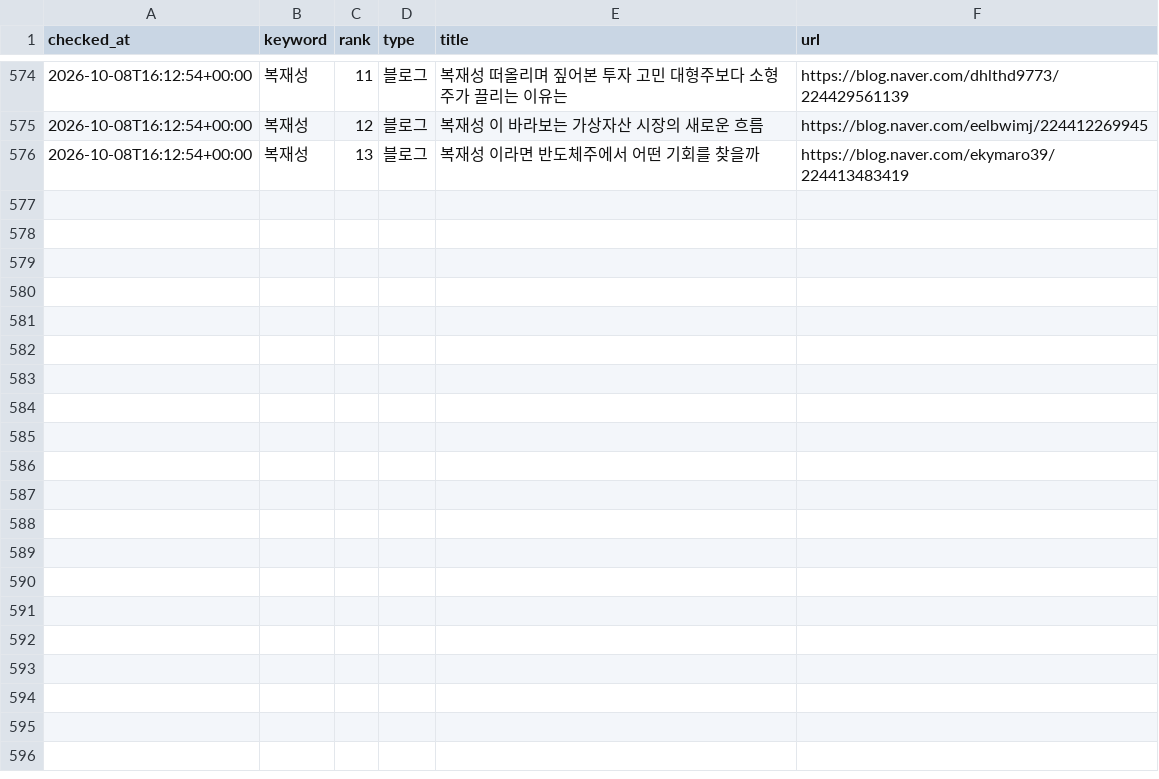
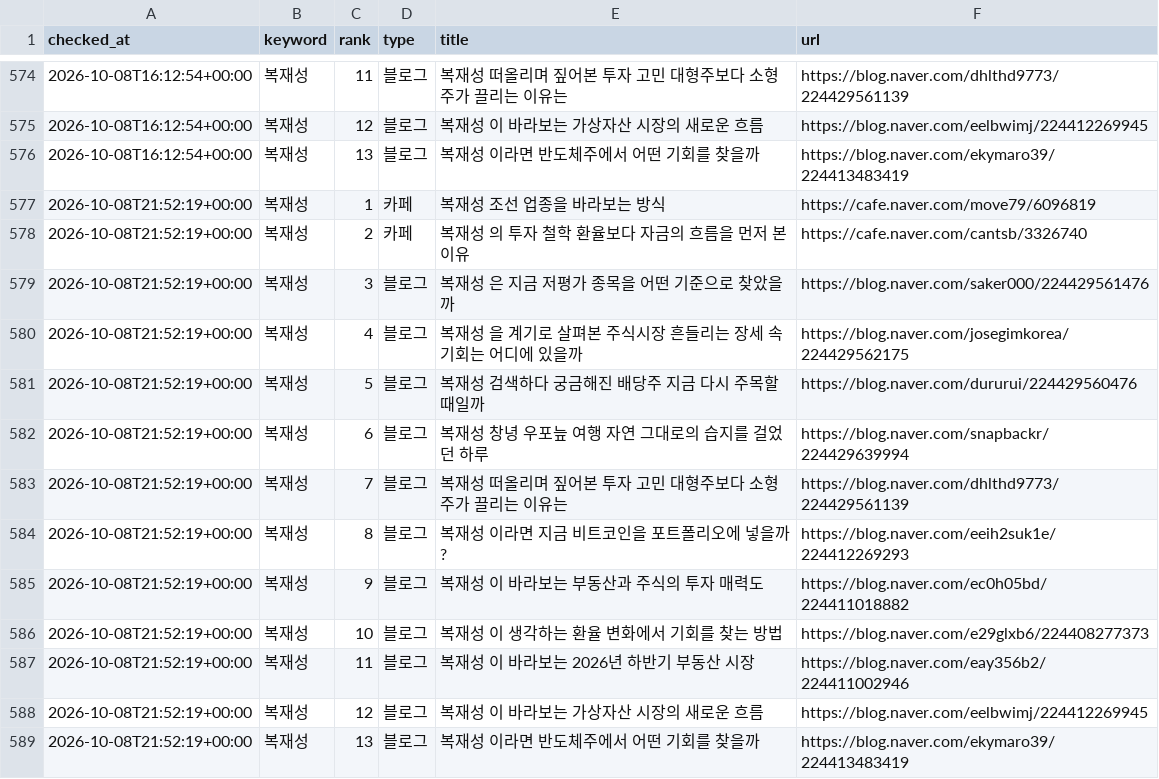
Before and after one commit to hanjaein/jisikgwangjang, a CSV file: data/naver_ranking_history.csv, drawn as a sheet; only a part is shown, gaps mark what is left out.

```diff
--- a/data/naver_ranking_history.csv
+++ b/data/naver_ranking_history.csv
@@ -576 +576,14 @@ checked_at,keyword,rank,type,title,url
 2026-10-08T16:12:54+00:00,복재성,13,블로그,복재성 이라면 반도체주에서 어떤 기회를 찾을까,https://blog.naver.com/ekymaro39/224413483419
+2026-10-08T21:52:19+00:00,복재성,1,카페,복재성 조선 업종을 바라보는 방식,https://cafe.naver.com/move79/6096819
+2026-10-08T21:52:19+00:00,복재성,2,카페,복재성 의 투자 철학 환율보다 자금의 흐름을 먼저 본 이유,https://cafe.naver.com/cantsb/3326740
+2026-10-08T21:52:19+00:00,복재성,3,블로그,복재성 은 지금 저평가 종목을 어떤 기준으로 찾았을까,https://blog.naver.com/saker000/224429561476
+2026-10-08T21:52:19+00:00,복재성,4,블로그,복재성 을 계기로 살펴본 주식시장 흔들리는 장세 속 기회는 어디에 있을까,https://blog.naver.com/josegimkorea/224429562175
+2026-10-08T21:52:19+00:00,복재성,5,블로그,복재성 검색하다 궁금해진 배당주 지금 다시 주목할 때일까,https://blog.naver.com/dururui/224429560476
+2026-10-08T21:52:19+00:00,복재성,6,블로그,복재성 창녕 우포늪 여행 자연 그대로의 습지를 걸었던 하루,https://blog.naver.com/snapbackr/224429639994
+2026-10-08T21:52:19+00:00,복재성,7,블로그,복재성 떠올리며 짚어본 투자 고민 대형주보다 소형주가 끌리는 이유는,https://blog.naver.com/dhlthd9773/224429561139
+2026-10-08T21:52:19+00:00,복재성,8,블로그,복재성 이라면 지금 비트코인을 포트폴리오에 넣을까?,https://blog.naver.com/eeih2suk1e/224412269293
+2026-10-08T21:52:19+00:00,복재성,9,블로그,복재성 이 바라보는 부동산과 주식의 투자 매력도,https://blog.naver.com/ec0h05bd/224411018882
+2026-10-08T21:52:19+00:00,복재성,10,블로그,복재성 이 생각하는 환율 변화에서 기회를 찾는 방법,https://blog.naver.com/e29glxb6/224408277373
+2026-10-08T21:52:19+00:00,복재성,11,블로그,복재성 이 바라보는 2026년 하반기 부동산 시장,https://blog.naver.com/eay356b2/224411002946
+2026-10-08T21:52:19+00:00,복재성,12,블로그,복재성 이 바라보는 가상자산 시장의 새로운 흐름,https://blog.naver.com/eelbwimj/224412269945
+2026-10-08T21:52:19+00:00,복재성,13,블로그,복재성 이라면 반도체주에서 어떤 기회를 찾을까,https://blog.naver.com/ekymaro39/224413483419
```
Also changed, not shown: 1 other file.
